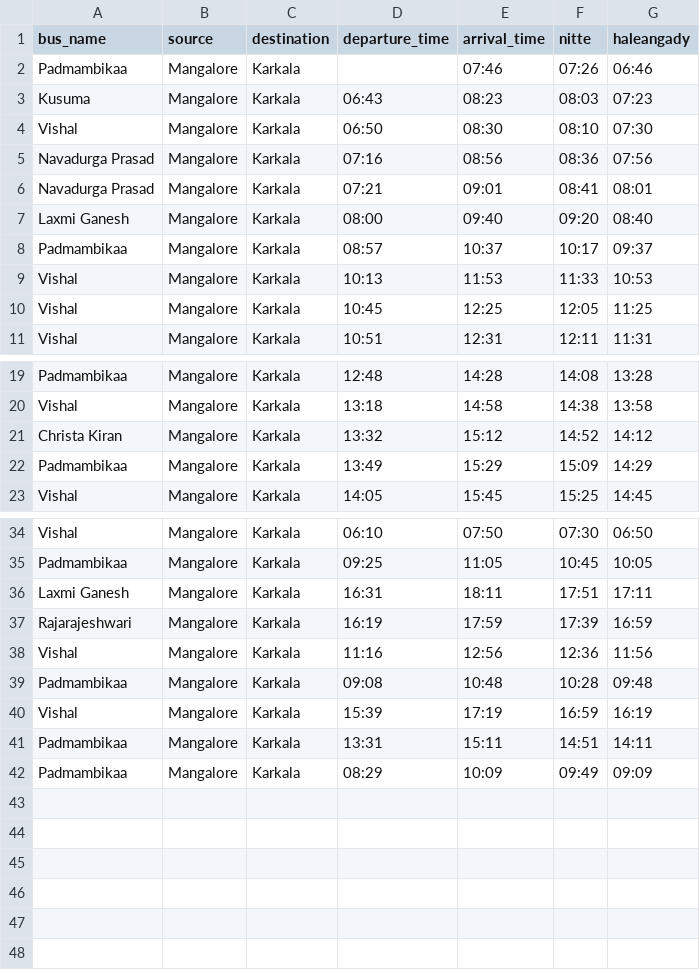
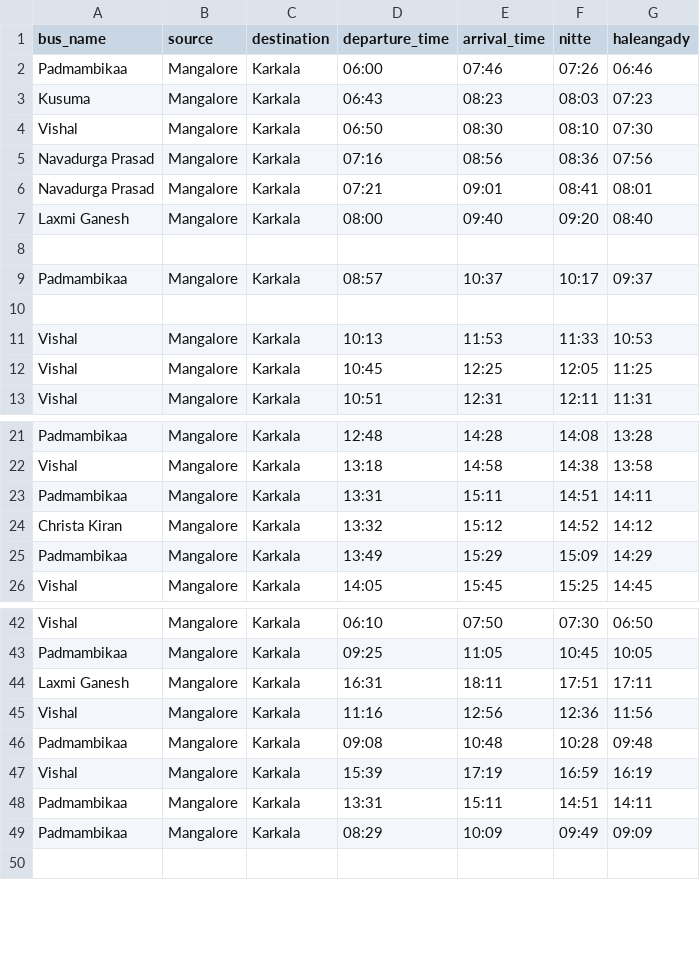
Before and after one commit to Roxy250/tulunada-bus-tracker, a CSV file: Bus Tracker - Manglore - Karkala.csv, drawn as a sheet; only a part is shown, gaps mark what is left out; the diff covers the shown part only.

```diff
--- a/Bus Tracker - Manglore - Karkala.csv
+++ b/Bus Tracker - Manglore - Karkala.csv
@@ -1,3 +1,3 @@
 bus_name,source,destination,departure_time,arrival_time,nitte,haleangady
-Padmambikaa,Mangalore,Karkala,,07:46,07:26,06:46
+Padmambikaa,Mangalore,Karkala,06:00,07:46,07:26,06:46
 Kusuma,Mangalore,Karkala,06:43,08:23,08:03,07:23
@@ -7,3 +7,5 @@ Navadurga Prasad,Mangalore,Karkala,07:21,09:01,08:41,08:01
 Laxmi Ganesh,Mangalore,Karkala,08:00,09:40,09:20,08:40
+,,,,,,
 Padmambikaa,Mangalore,Karkala,08:57,10:37,10:17,09:37
+,,,,,,
 Vishal,Mangalore,Karkala,10:13,11:53,11:33,10:53
@@ -20,2 +22,3 @@ Padmambikaa,Mangalore,Karkala,12:48,14:28,14:08,13:28
 Vishal,Mangalore,Karkala,13:18,14:58,14:38,13:58
+Padmambikaa,Mangalore,Karkala,13:31,15:11,14:51,14:11
 Christa Kiran,Mangalore,Karkala,13:32,15:12,14:52,14:12
@@ -36,3 +44,2 @@ Padmambikaa,Mangalore,Karkala,09:25,11:05,10:45,10:05
 Laxmi Ganesh,Mangalore,Karkala,16:31,18:11,17:51,17:11
-Rajarajeshwari,Mangalore,Karkala,16:19,17:59,17:39,16:59
 Vishal,Mangalore,Karkala,11:16,12:56,12:36,11:56
@@ -42,7 +49,2 @@ Padmambikaa,Mangalore,Karkala,13:31,15:11,14:51,14:11
 Padmambikaa,Mangalore,Karkala,08:29,10:09,09:49,09:09
-,,,,,,
-,,,,,,
-,,,,,,
-,,,,,,
-,,,,,,
 ,,,,,,
```
Also changed, not shown: 43 added rows and 15 edited cells elsewhere in this file.
